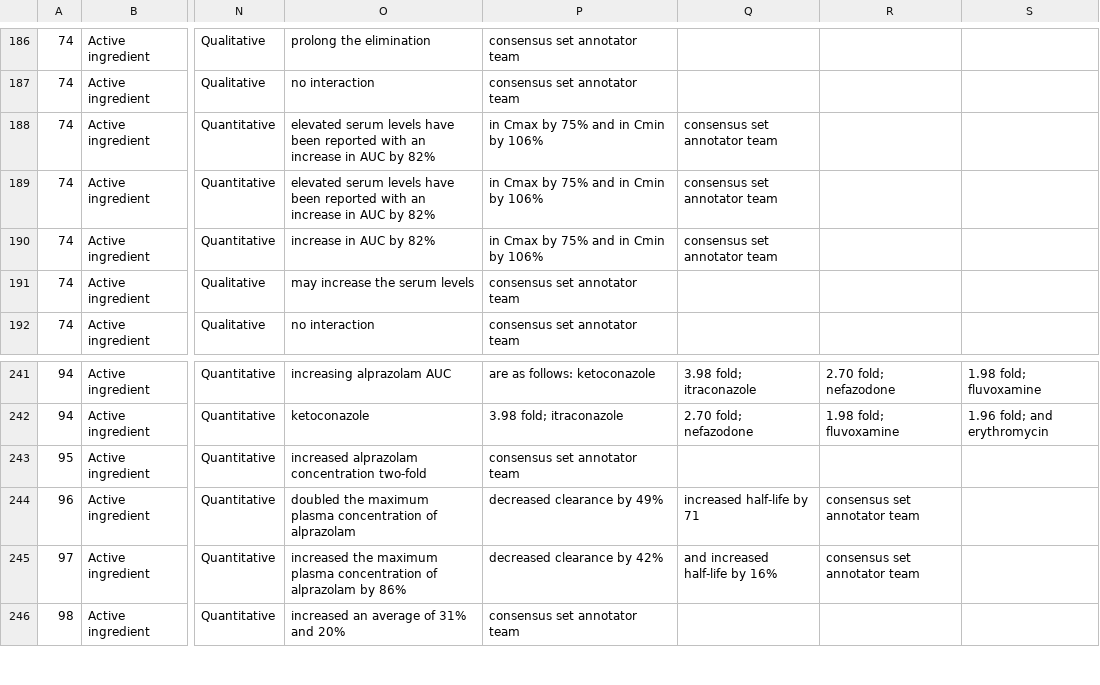
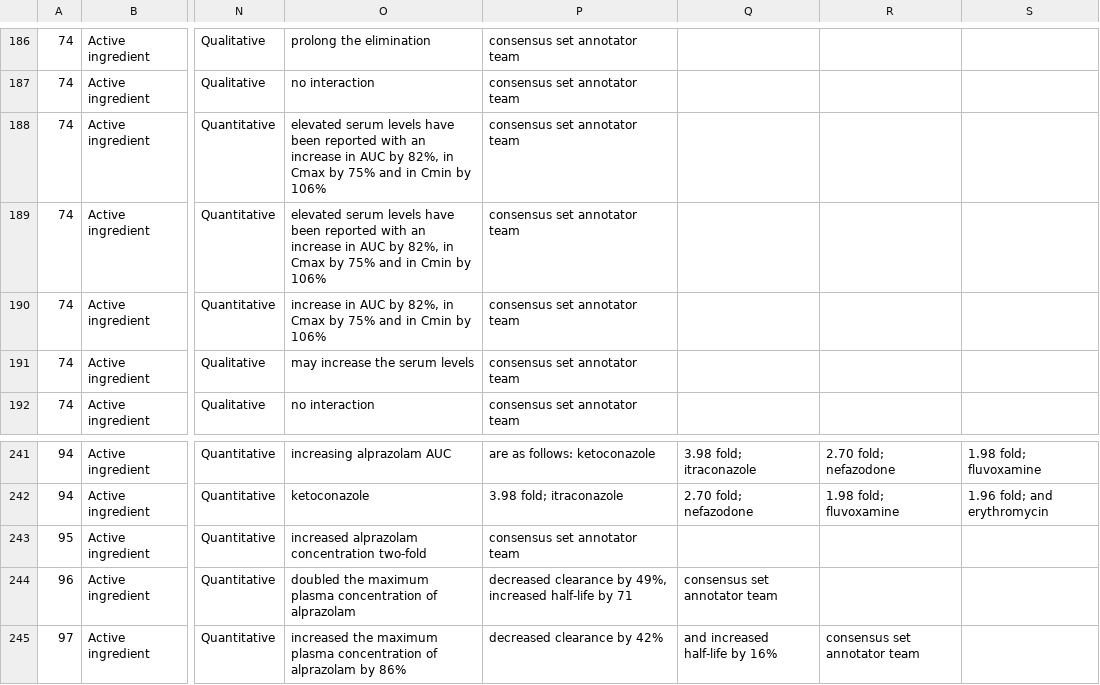
Before and after one commit to dbmi-pitt/publicly-PDDI-analysis, a CSV file: PDDI-Datasets/PK-Corpus/PKCorpus_Mapped_Formatted.csv, drawn as a sheet; only a part is shown, gaps mark what is left out; the shorter side is filled out with more unchanged rows; the diff names each change by its address in the sheet, - before the commit and + after, or states it on an @@ line.

Commit message:
format

```diff
--- a/PDDI-Datasets/PK-Corpus/PKCorpus_Mapped_Formatted.csv
+++ b/PDDI-Datasets/PK-Corpus/PKCorpus_Mapped_Formatted.csv
-O188:O189: …AUC by 82%
+O188:O189: …AUC by 82%, in Cmax by 75% and in Cmin by 106%
-P188:P190: in Cmax by 75% and in Cmin by 106%
+P188:P190: consensus set annotator team
-Q188:Q190: consensus set annotator team
+Q188:Q190: (empty)
-O190: increase in AUC by 82%
+O190: increase in AUC by 82%, in Cmax by 75% and in Cmin by 106%
-P244: decreased clearance by 49%
+P244: decreased clearance by 49%, increased half-life by 71
-Q244: increased half-life by 71
+Q244: consensus set annotator team
-R244: consensus set annotator team
+R244: (empty)
```
Also changed, not shown: 1 other file.
